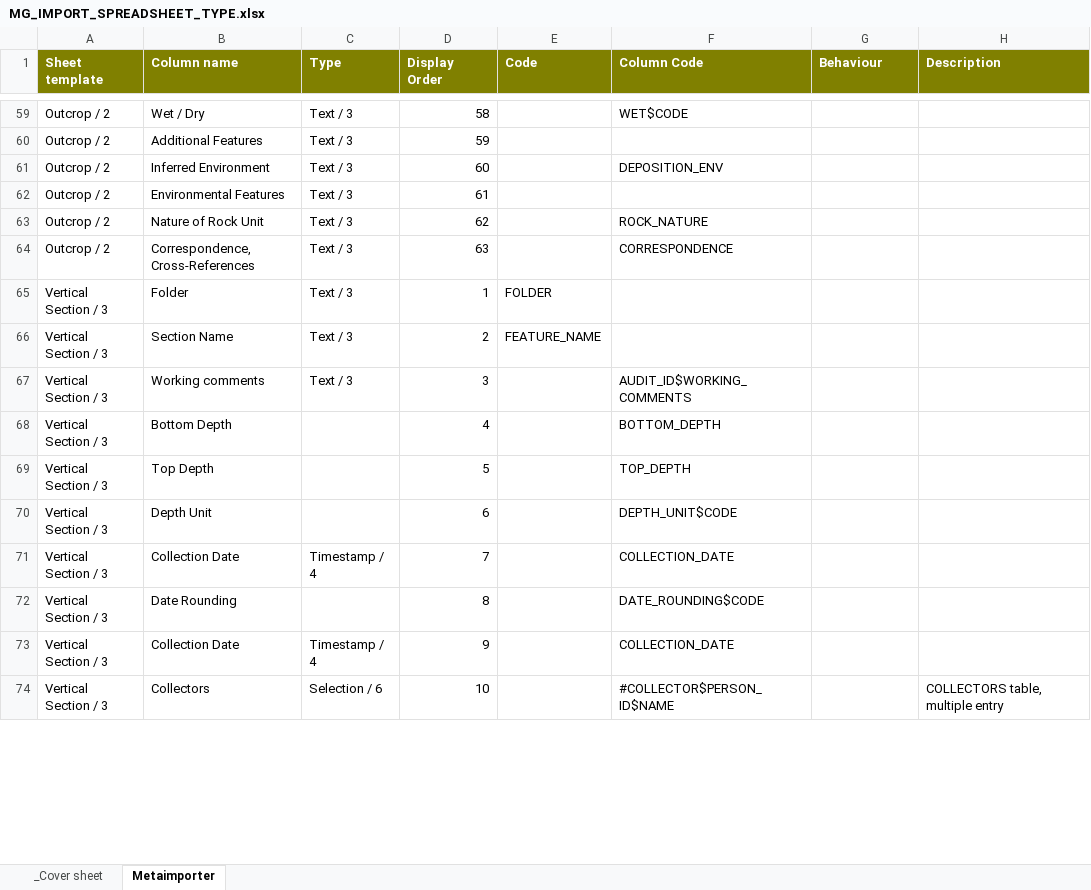
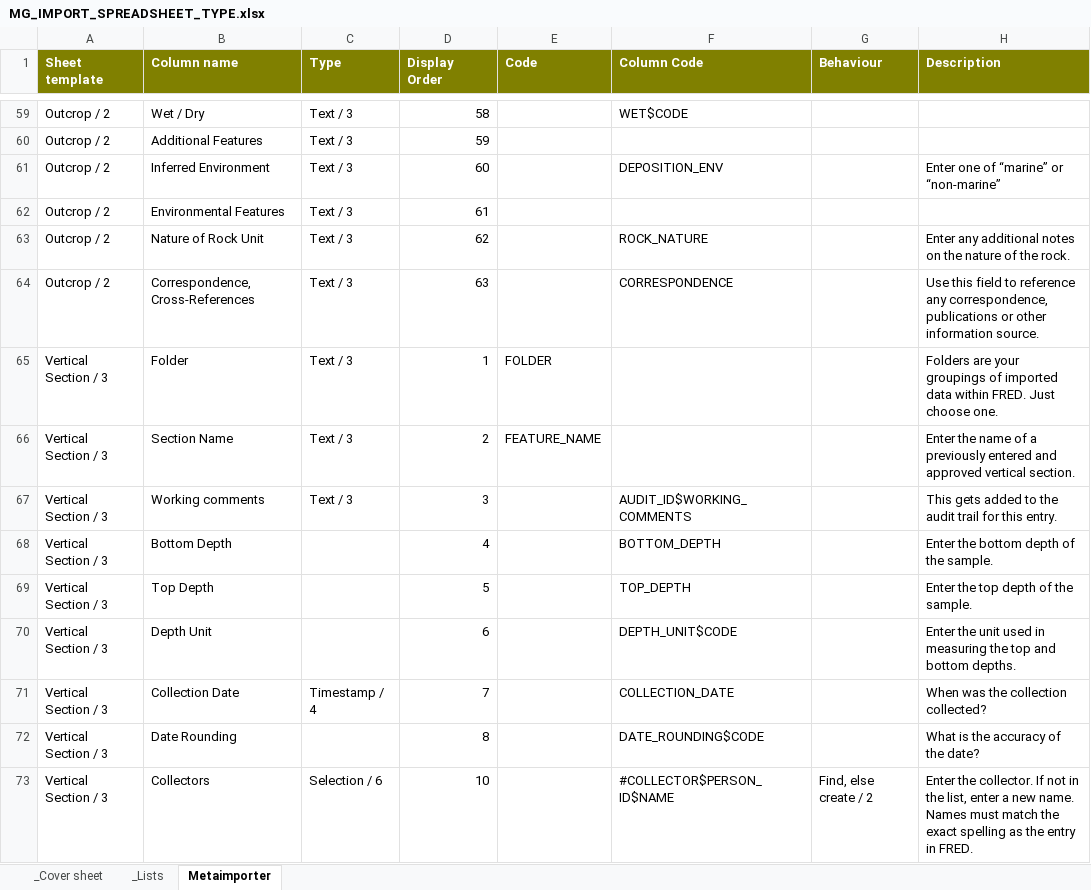
Before and after one commit to taurus2819/FRED, an Excel workbook: doc/importer/MG_IMPORT_SPREADSHEET_TYPE.xlsx, sheet Metaimporter, drawn as a sheet; only a part is shown, gaps mark what is left out; values as stored, in another font and other column widths than the file's, no borders; removed rows and columns are numbered as before the commit, all else as after; the diff covers the shown part only; the diff names each change by its address in the sheet, - before the commit and + after, or states it on an @@ line.

Commit message:
Comments on headings now work.
git-svn-id: file:///repo/applications/FRED/branches/mikevdg_importer@44906 976ac4c7-77c1-46cc-9d05-16a3bd20634c

```diff
--- a/doc/importer/MG_IMPORT_SPREADSHEET_TYPE.xlsx (sheet Metaimporter)
+++ b/doc/importer/MG_IMPORT_SPREADSHEET_TYPE.xlsx (sheet Metaimporter)
@@ sheet tab unhidden: _Lists @@
-H61 (Description): (empty)
+H61 (Description): Enter one of “marine” or “non-marine”
-H63 (Description): (empty)
+H63 (Description): Enter any additional notes on the nature of the rock.
-H64 (Description): (empty)
+H64 (Description): Use this field to reference any correspondence, publications or other information source.
-H65 (Description): (empty)
+H65 (Description): Folders are your groupings of imported data within FRED. Just choose one.
-H66 (Description): (empty)
+H66 (Description): Enter the name of a previously entered and approved vertical section.
-H67 (Description): (empty)
+H67 (Description): This gets added to the audit trail for this entry.
-H68 (Description): (empty)
+H68 (Description): Enter the bottom depth of the sample.
-H69 (Description): (empty)
+H69 (Description): Enter the top depth of the sample.
-H70 (Description): (empty)
+H70 (Description): Enter the unit used in measuring the top and bottom depths.
-H71 (Description): (empty)
+H71 (Description): When was the collection collected?
-H72 (Description): (empty)
+H72 (Description): What is the accuracy of the date?
-row 73: Vertical Section / 3 | Collection Date | Timestamp / 4 | 9 |  | COLLECTION_DATE
-G73 (Behaviour): (empty)
+G73 (Behaviour): Find, else create / 2
-H73 (Description): COLLECTORS table, multiple entry
+H73 (Description): Enter the collector. If not in the list, enter a new name. Names must match the exact spelling as the entry in FRED.
```
Also changed, not shown: 97 edited cells elsewhere in this sheet, 1 other file.
